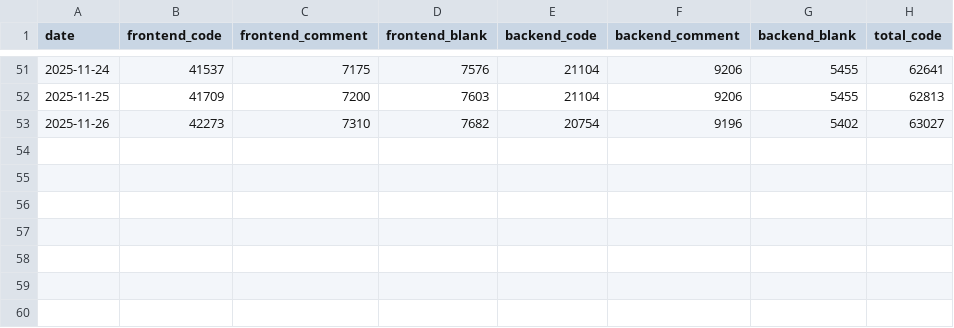
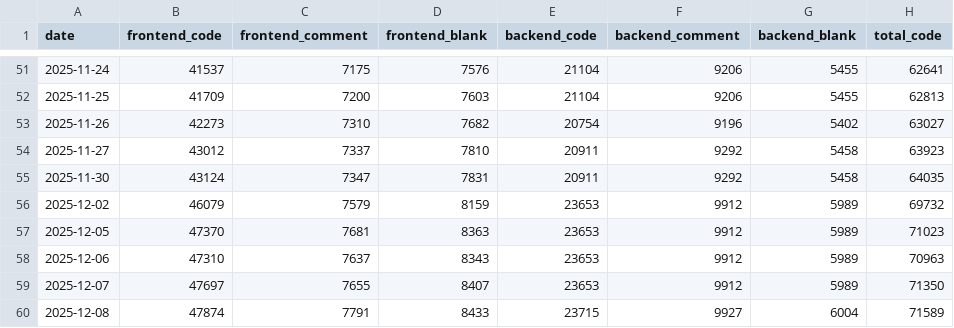
Before and after one commit to Liyue-Cheng/cutie, a CSV file: scripts/line_count/loc_history.csv, drawn as a sheet; only a part is shown, gaps mark what is left out; the diff names each change by its address in the sheet, - before the commit and + after, or states it on an @@ line.

```diff
--- a/scripts/line_count/loc_history.csv
+++ b/scripts/line_count/loc_history.csv
+row 54: 2025-11-27 | 43012 | 7337 | 7810 | 20911 | 9292 | 5458 | 63923
+row 55: 2025-11-30 | 43124 | 7347 | 7831 | 20911 | 9292 | 5458 | 64035
+row 56: 2025-12-02 | 46079 | 7579 | 8159 | 23653 | 9912 | 5989 | 69732
+row 57: 2025-12-05 | 47370 | 7681 | 8363 | 23653 | 9912 | 5989 | 71023
+row 58: 2025-12-06 | 47310 | 7637 | 8343 | 23653 | 9912 | 5989 | 70963
+row 59: 2025-12-07 | 47697 | 7655 | 8407 | 23653 | 9912 | 5989 | 71350
+row 60: 2025-12-08 | 47874 | 7791 | 8433 | 23715 | 9927 | 6004 | 71589
```
Also changed, not shown: 27 other files.
